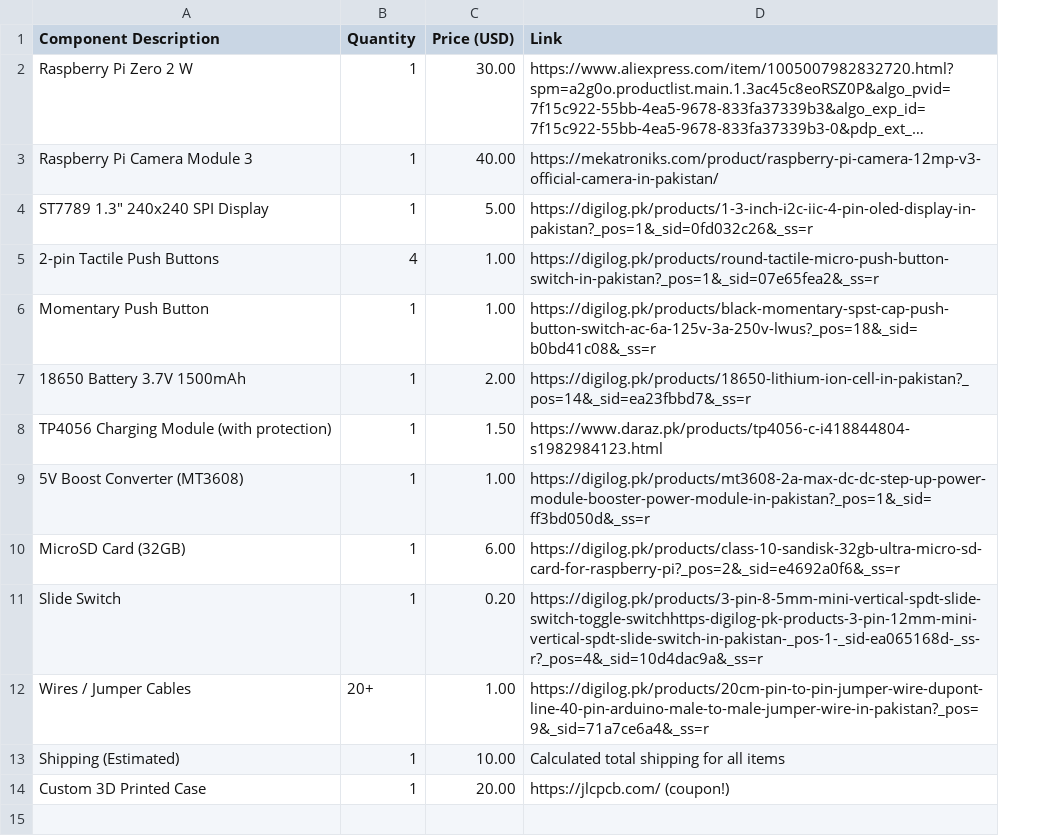
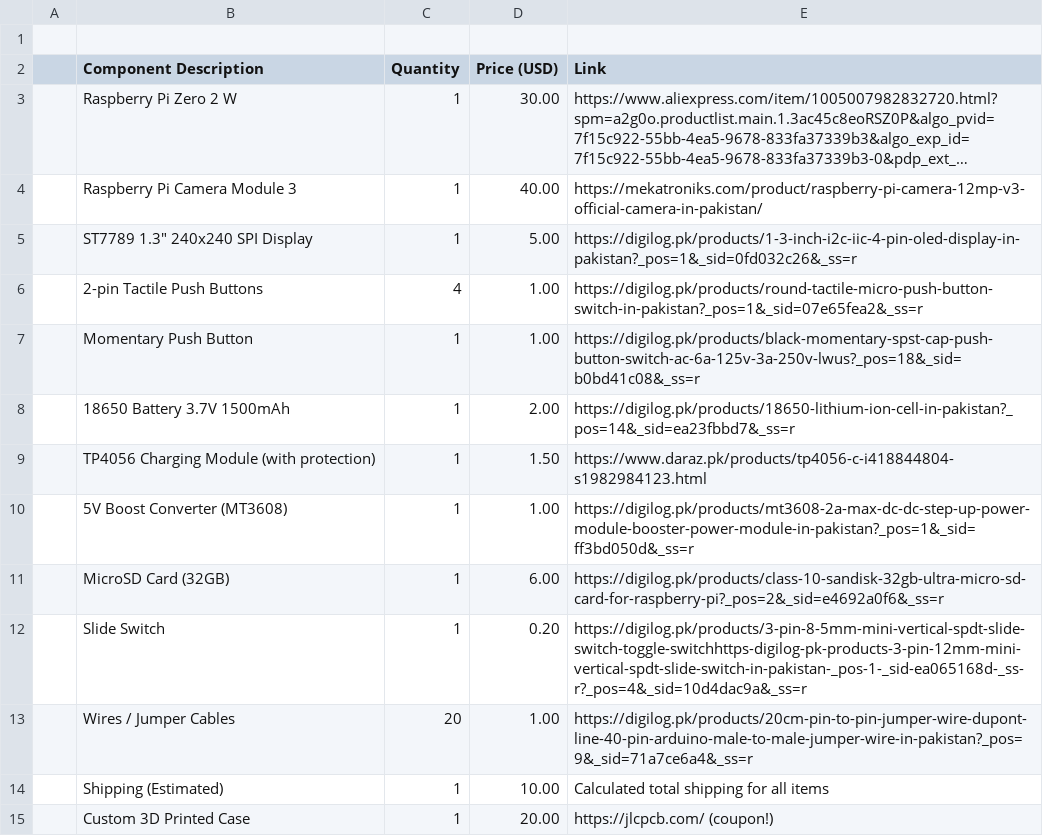
Before and after one commit to Irtaza2009/PiShot, a CSV file: BOM.csv, drawn as a sheet; long unchanged cells end in …; addresses are those after the commit; the diff names each change by its address in the sheet, - before the commit and + after, or states it on an @@ line.

Commit message:
Add files via upload

```diff
--- a/BOM.csv
+++ b/BOM.csv
+column A, empty
+row 1: (empty)
-C13 (Quantity): 20+
+C13 (Quantity): 20
```
